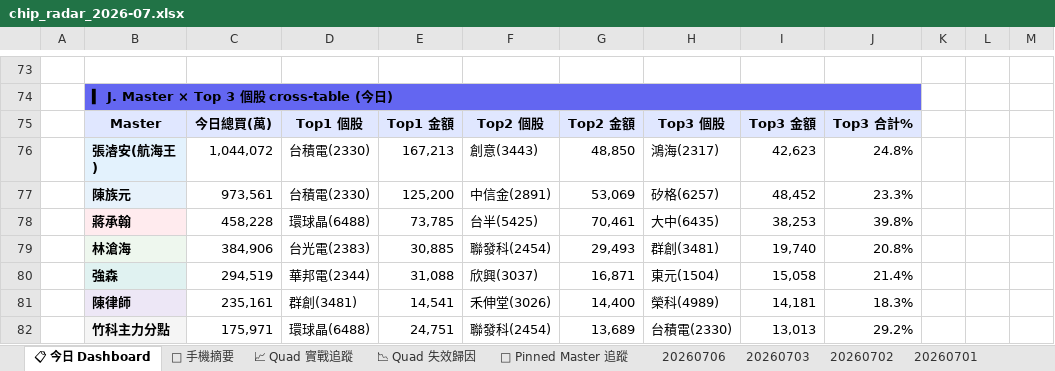
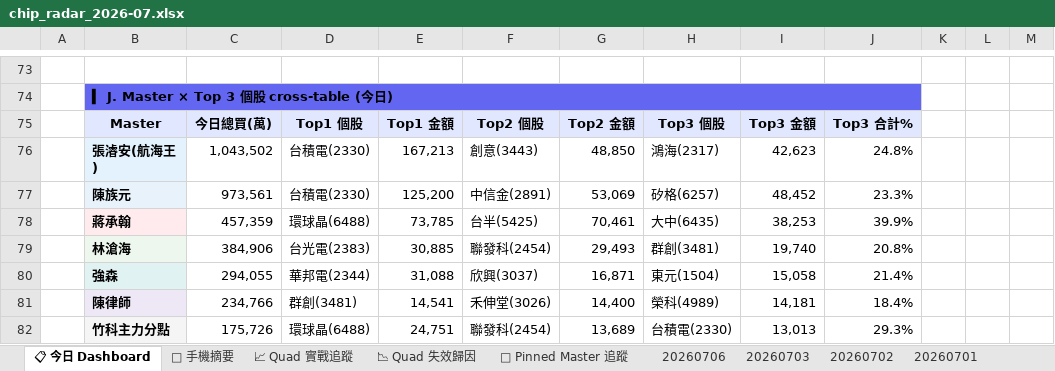
Before and after one commit to DRwillychiu/CHIP_RADAR_TW, an Excel workbook: data/reports/chip_radar_2026-07.xlsx, sheet 📋 今日 Dashboard, drawn as a sheet; only a part is shown, gaps mark what is left out; values as stored, in another font and other column widths than the file's, no borders; conditional formats and table styles not drawn; the diff covers the shown part only; the diff names each change by its address in the sheet, - before the commit and + after, or states it on an @@ line.

```diff
--- a/data/reports/chip_radar_2026-07.xlsx (sheet 📋 今日 Dashboard)
+++ b/data/reports/chip_radar_2026-07.xlsx (sheet 📋 今日 Dashboard)
-C76: 1,044,072
+C76: 1,043,502
-C78: 458,228
+C78: 457,359
-J78: 39.8%
+J78: 39.9%
-C80: 294,519
+C80: 294,055
-C81: 235,161
+C81: 234,766
-J81: 18.3%
+J81: 18.4%
-C82: 175,971
+C82: 175,726
-J82: 29.2%
+J82: 29.3%
```
Also changed, not shown: 1 added row, 1 removed row, 12 edited cells and cell formats elsewhere in this sheet, sheet 20260706, data/reports/latest.xlsx, 20 other files.
